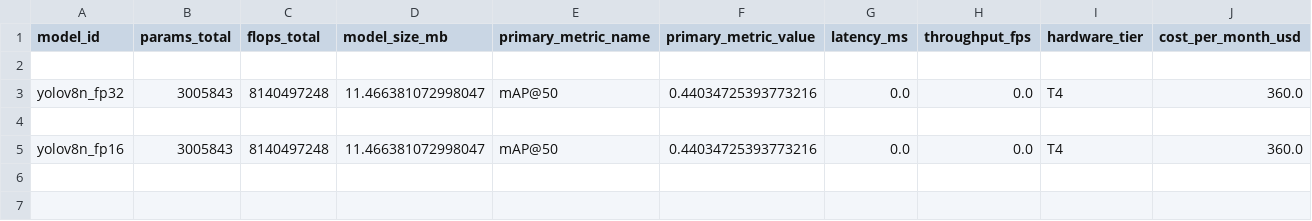
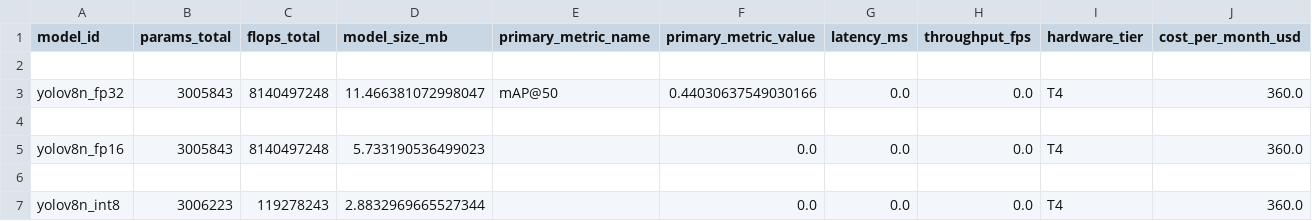
Before and after one commit to mdayku/HaoLine, a CSV file: demo_outputs/yolo_quantization/comparison/comparison.csv, drawn as a sheet; only a part is shown; rows hold the shown columns only; the diff names each change by its address in the sheet, - before the commit and + after, or states it on an @@ line.

Commit message:
feat(demo): complete YOLO quantization demo (Story 12.7)
Results:
- Trained YOLOv8n on roof_damage dataset (20 epochs)
- Exported FP32/FP16/INT8 ONNX: 11.7MB -> 5.9MB -> 3.2MB (-73%)
- FP32 test set: mAP@50 = 44.0%, Precision = 61.2%
- Clean comparison report in demo_outputs/

Notes:
- FP16/INT8 inference requires TensorRT (deferred to Epic 22/31)
- File size compression works, inference benchmarking needs GPU runtime

Updates BACKLOG.md: Epic 12 now 30/36 tasks complete

```diff
--- a/demo_outputs/yolo_quantization/comparison/comparison.csv
+++ b/demo_outputs/yolo_quantization/comparison/comparison.csv
-F3 (primary_metric_value): 0.44034725393773216
+F3 (primary_metric_value): 0.44030637549030166
-D5 (model_size_mb): 11.466381072998047
+D5 (model_size_mb): 5.733190536499023
-E5 (primary_metric_name): mAP@50
+E5 (primary_metric_name): (empty)
-F5 (primary_metric_value): 0.44034725393773216
+F5 (primary_metric_value): 0.0
+row 6: (empty)
+row 7: yolov8n_int8 | 3006223 | 119278243 | 2.8832969665527344 |  | 0.0 | 0.0 | 0.0 | T4 | 360.0
```
Also changed, not shown: 4 other files.
